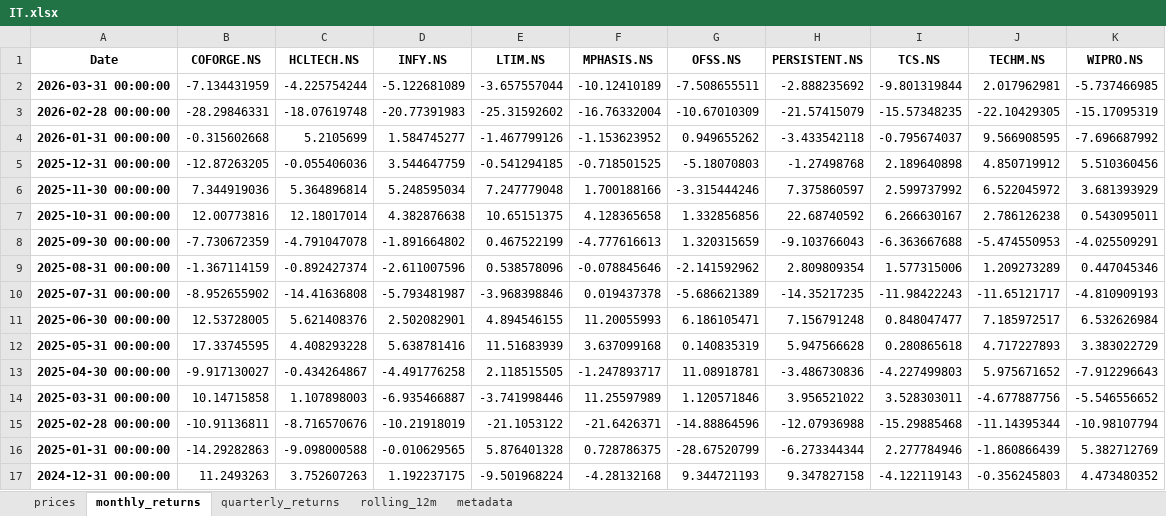
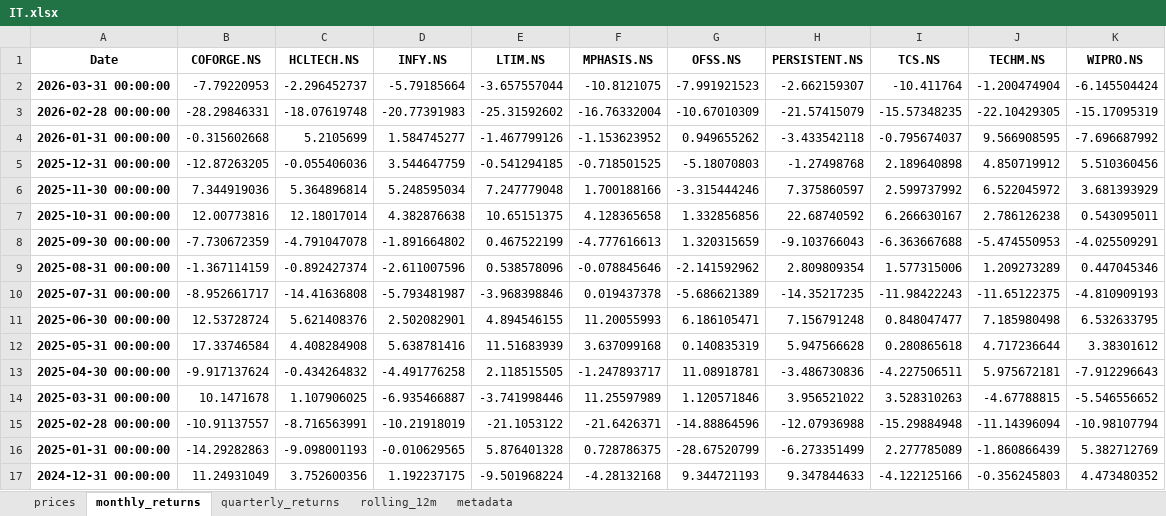
Before and after one commit to rahulshirke7951/stock-sector-dashboard, an Excel workbook: dashboards/IT.xlsx, sheet monthly_returns, drawn as a sheet; only a part is shown; values as stored, in another font and other column widths than the file's, no borders; conditional formats not drawn; the diff covers the shown part only; the diff names each change by its address in the sheet, - before the commit and + after, or states it on an @@ line.

```diff
--- a/dashboards/IT.xlsx (sheet monthly_returns)
+++ b/dashboards/IT.xlsx (sheet monthly_returns)
-B2 (COFORGE.NS): -7.134431959
+B2 (COFORGE.NS): -7.79220953
-C2 (HCLTECH.NS): -4.225754244
+C2 (HCLTECH.NS): -2.296452737
-D2 (INFY.NS): -5.122681089
+D2 (INFY.NS): -5.79185664
-F2 (MPHASIS.NS): -10.12410189
+F2 (MPHASIS.NS): -10.8121075
-G2 (OFSS.NS): -7.508655511
+G2 (OFSS.NS): -7.991921523
-H2 (PERSISTENT.NS): -2.888235692
+H2 (PERSISTENT.NS): -2.662159307
-I2 (TCS.NS): -9.801319844
+I2 (TCS.NS): -10.411764
-J2 (TECHM.NS): 2.017962981
+J2 (TECHM.NS): -1.200474904
-K2 (WIPRO.NS): -5.737466985
+K2 (WIPRO.NS): -6.145504424
-B10 (COFORGE.NS): -8.952655902
+B10 (COFORGE.NS): -8.952661717
-J10 (TECHM.NS): -11.65121717
+J10 (TECHM.NS): -11.65122375
-B11 (COFORGE.NS): 12.53728005
+B11 (COFORGE.NS): 12.53728724
-J11 (TECHM.NS): 7.185972517
+J11 (TECHM.NS): 7.185980498
-K11 (WIPRO.NS): 6.532626984
+K11 (WIPRO.NS): 6.532633795
-B12 (COFORGE.NS): 17.33745595
+B12 (COFORGE.NS): 17.33746584
-C12 (HCLTECH.NS): 4.408293228
+C12 (HCLTECH.NS): 4.408284908
-J12 (TECHM.NS): 4.717227893
+J12 (TECHM.NS): 4.717236644
-K12 (WIPRO.NS): 3.383022729
+K12 (WIPRO.NS): 3.38301612
-B13 (COFORGE.NS): -9.917130027
+B13 (COFORGE.NS): -9.917137624
-C13 (HCLTECH.NS): -0.434264867
+C13 (HCLTECH.NS): -0.434264832
-I13 (TCS.NS): -4.227499803
+I13 (TCS.NS): -4.227506511
-J13 (TECHM.NS): 5.975671652
+J13 (TECHM.NS): 5.975672181
-B14 (COFORGE.NS): 10.14715858
+B14 (COFORGE.NS): 10.1471678
-C14 (HCLTECH.NS): 1.107898003
+C14 (HCLTECH.NS): 1.107906025
-I14 (TCS.NS): 3.528303011
+I14 (TCS.NS): 3.528310263
-J14 (TECHM.NS): -4.677887756
+J14 (TECHM.NS): -4.67788815
-B15 (COFORGE.NS): -10.91136811
+B15 (COFORGE.NS): -10.91137557
-C15 (HCLTECH.NS): -8.716570676
+C15 (HCLTECH.NS): -8.716563991
-I15 (TCS.NS): -15.29885468
+I15 (TCS.NS): -15.29884948
-J15 (TECHM.NS): -11.14395344
+J15 (TECHM.NS): -11.14396094
-C16 (HCLTECH.NS): -9.098000588
+C16 (HCLTECH.NS): -9.098001193
-H16 (PERSISTENT.NS): -6.273344344
+H16 (PERSISTENT.NS): -6.273351499
-I16 (TCS.NS): 2.277784946
+I16 (TCS.NS): 2.277785089
-B17 (COFORGE.NS): 11.2493263
+B17 (COFORGE.NS): 11.24931049
-C17 (HCLTECH.NS): 3.752607263
+C17 (HCLTECH.NS): 3.752600356
-H17 (PERSISTENT.NS): 9.347827158
+H17 (PERSISTENT.NS): 9.347844633
-I17 (TCS.NS): -4.122119143
+I17 (TCS.NS): -4.122125166
```
Also changed, not shown: 226 edited cells elsewhere in this sheet, sheet rolling_12m, sheet prices, sheet quarterly_returns, dashboards/Automobile.xlsx, dashboards/Energy.xlsx, 7 other files.
